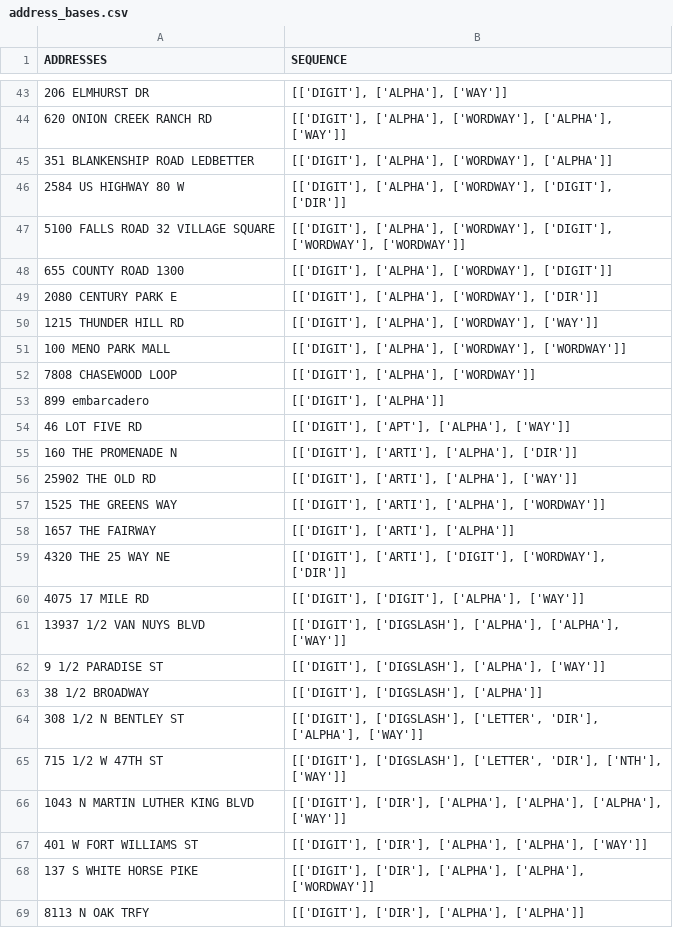
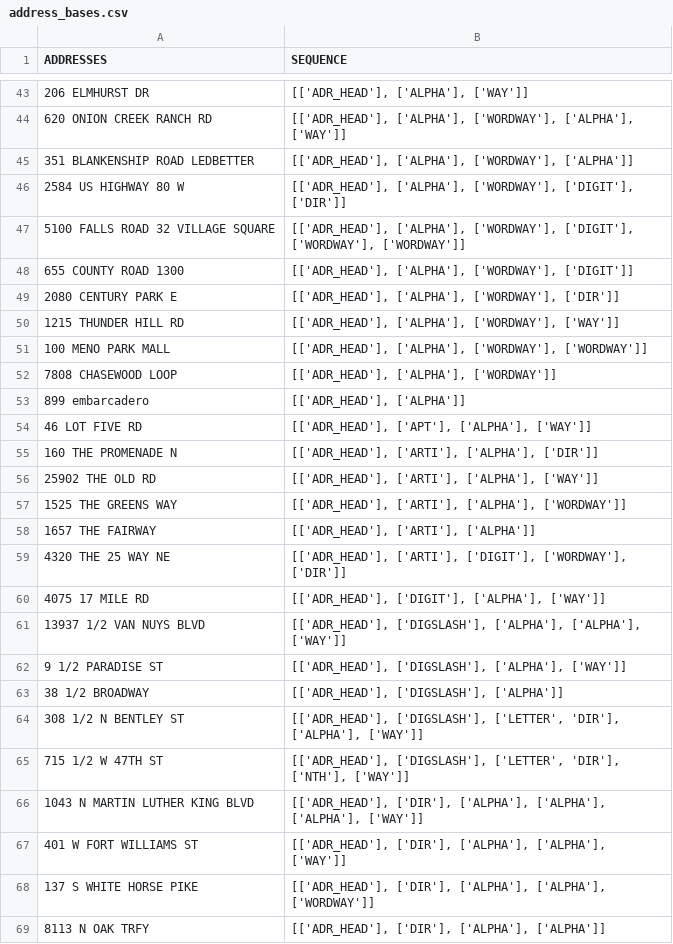
Before and after one commit to Niarfe/sandbox, a CSV file: data/address_bases.csv, drawn as a sheet; only a part is shown, gaps mark what is left out; the diff covers the shown part only; the diff names each change by its address in the sheet, - before the commit and + after, or states it on an @@ line.

```diff
--- a/data/address_bases.csv
+++ b/data/address_bases.csv
-B43 (SEQUENCE): [['DIGIT'], ['ALPHA'], ['WAY']]
+B43 (SEQUENCE): [['ADR_HEAD'], ['ALPHA'], ['WAY']]
-B44 (SEQUENCE): [['DIGIT'], ['ALPHA'], ['WORDWAY'],…
+B44 (SEQUENCE): [['ADR_HEAD'], ['ALPHA'], ['WORDWAY'],…
-B45 (SEQUENCE): [['DIGIT'], ['ALPHA'], ['WORDWAY'],…
+B45 (SEQUENCE): [['ADR_HEAD'], ['ALPHA'], ['WORDWAY'],…
-B46 (SEQUENCE): [['DIGIT'], ['ALPHA'], ['WORDWAY'],…
+B46 (SEQUENCE): [['ADR_HEAD'], ['ALPHA'], ['WORDWAY'],…
-B47 (SEQUENCE): [['DIGIT'], ['ALPHA'], ['WORDWAY'],…
+B47 (SEQUENCE): [['ADR_HEAD'], ['ALPHA'], ['WORDWAY'],…
-B48 (SEQUENCE): [['DIGIT'], ['ALPHA'], ['WORDWAY'],…
+B48 (SEQUENCE): [['ADR_HEAD'], ['ALPHA'], ['WORDWAY'],…
-B49 (SEQUENCE): [['DIGIT'], ['ALPHA'], ['WORDWAY'],…
+B49 (SEQUENCE): [['ADR_HEAD'], ['ALPHA'], ['WORDWAY'],…
-B50 (SEQUENCE): [['DIGIT'], ['ALPHA'], ['WORDWAY'],…
+B50 (SEQUENCE): [['ADR_HEAD'], ['ALPHA'], ['WORDWAY'],…
-B51 (SEQUENCE): [['DIGIT'], ['ALPHA'], ['WORDWAY'],…
+B51 (SEQUENCE): [['ADR_HEAD'], ['ALPHA'], ['WORDWAY'],…
-B52 (SEQUENCE): [['DIGIT'], ['ALPHA'], ['WORDWAY']]
+B52 (SEQUENCE): [['ADR_HEAD'], ['ALPHA'], ['WORDWAY']]
-B53 (SEQUENCE): [['DIGIT'], ['ALPHA']]
+B53 (SEQUENCE): [['ADR_HEAD'], ['ALPHA']]
-B54 (SEQUENCE): [['DIGIT'], ['APT'], ['ALPHA'], ['WAY']]
+B54 (SEQUENCE): [['ADR_HEAD'], ['APT'], ['ALPHA'], ['WAY']]
-B55 (SEQUENCE): [['DIGIT'], ['ARTI'], ['ALPHA'], ['DIR']]
+B55 (SEQUENCE): [['ADR_HEAD'], ['ARTI'], ['ALPHA'], ['DIR']]
-B56 (SEQUENCE): [['DIGIT'], ['ARTI'], ['ALPHA'], ['WAY']]
+B56 (SEQUENCE): [['ADR_HEAD'], ['ARTI'], ['ALPHA'], ['WAY']]
-B57 (SEQUENCE): [['DIGIT'], ['ARTI'], ['ALPHA'],…
+B57 (SEQUENCE): [['ADR_HEAD'], ['ARTI'], ['ALPHA'],…
-B58 (SEQUENCE): [['DIGIT'], ['ARTI'], ['ALPHA']]
+B58 (SEQUENCE): [['ADR_HEAD'], ['ARTI'], ['ALPHA']]
-B59 (SEQUENCE): [['DIGIT'], ['ARTI'], ['DIGIT'],…
+B59 (SEQUENCE): [['ADR_HEAD'], ['ARTI'], ['DIGIT'],…
-B60 (SEQUENCE): [['DIGIT'], ['DIGIT'], ['ALPHA'], ['WAY']]
+B60 (SEQUENCE): [['ADR_HEAD'], ['DIGIT'], ['ALPHA'], ['WAY']]
-B61 (SEQUENCE): [['DIGIT'], ['DIGSLASH'], ['ALPHA'],…
+B61 (SEQUENCE): [['ADR_HEAD'], ['DIGSLASH'], ['ALPHA'],…
-B62 (SEQUENCE): [['DIGIT'], ['DIGSLASH'], ['ALPHA'],…
+B62 (SEQUENCE): [['ADR_HEAD'], ['DIGSLASH'], ['ALPHA'],…
-B63 (SEQUENCE): [['DIGIT'], ['DIGSLASH'], ['ALPHA']]
+B63 (SEQUENCE): [['ADR_HEAD'], ['DIGSLASH'], ['ALPHA']]
-B64 (SEQUENCE): [['DIGIT'], ['DIGSLASH'], ['LETTER',…
+B64 (SEQUENCE): [['ADR_HEAD'], ['DIGSLASH'], ['LETTER',…
-B65 (SEQUENCE): [['DIGIT'], ['DIGSLASH'], ['LETTER',…
+B65 (SEQUENCE): [['ADR_HEAD'], ['DIGSLASH'], ['LETTER',…
-B66 (SEQUENCE): [['DIGIT'], ['DIR'], ['ALPHA'],…
+B66 (SEQUENCE): [['ADR_HEAD'], ['DIR'], ['ALPHA'],…
-B67 (SEQUENCE): [['DIGIT'], ['DIR'], ['ALPHA'],…
+B67 (SEQUENCE): [['ADR_HEAD'], ['DIR'], ['ALPHA'],…
-B68 (SEQUENCE): [['DIGIT'], ['DIR'], ['ALPHA'],…
+B68 (SEQUENCE): [['ADR_HEAD'], ['DIR'], ['ALPHA'],…
-B69 (SEQUENCE): [['DIGIT'], ['DIR'], ['ALPHA'], ['ALPHA']]
+B69 (SEQUENCE): [['ADR_HEAD'], ['DIR'], ['ALPHA'], ['ALPHA']]
```
Also changed, not shown: 1 added row and 117 edited cells elsewhere in this file, data/address_suite.csv, eightyk_non_good_mostly_extraction_needed.csv, 7 other files.
